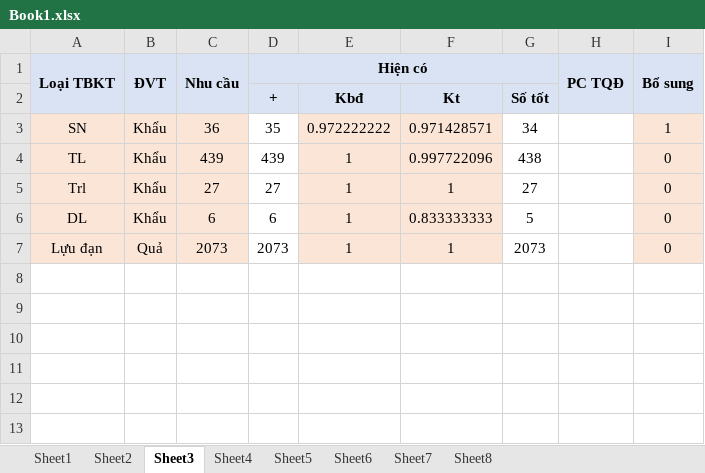
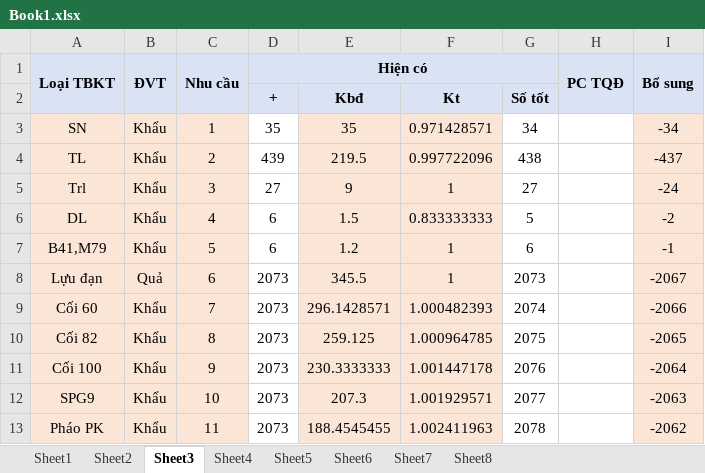
Before and after one commit to dth6323/BoDoiApp, an Excel workbook: Resources/Sheet/Book1.xlsx, sheet Sheet3, drawn as a sheet; values as stored, in another font and other column widths than the file's, no borders; addresses are those after the commit; the diff names each change by its address in the sheet, - before the commit and + after, or states it on an @@ line.

```diff
--- a/Resources/Sheet/Book1.xlsx (sheet Sheet3)
+++ b/Resources/Sheet/Book1.xlsx (sheet Sheet3)
-C3 (Nhu cầu): 36
+C3 (Nhu cầu): 1
-E3: 0.972222222
+E3: 35
-I3 (Bổ sung): 1
+I3 (Bổ sung): -34
-C4 (Nhu cầu): 439
+C4 (Nhu cầu): 2
-E4: 1
+E4: 219.5
-I4 (Bổ sung): 0
+I4 (Bổ sung): -437
-C5 (Nhu cầu): 27
+C5 (Nhu cầu): 3
-E5: 1
+E5: 9
-I5 (Bổ sung): 0
+I5 (Bổ sung): -24
-C6 (Nhu cầu): 6
+C6 (Nhu cầu): 4
-E6: 1
+E6: 1.5
-I6 (Bổ sung): 0
+I6 (Bổ sung): -2
+row 7: B41,M79 | Khẩu | 5 | 6 | 1.2 | 1 | 6 |  | -1
-C8 (Nhu cầu): 2073
+C8 (Nhu cầu): 6
-E8: 1
+E8: 345.5
-I8 (Bổ sung): 0
+I8 (Bổ sung): -2067
+row 9: Cối 60 | Khẩu | 7 | 2073 | 296.1428571 | 1.000482393 | 2074 |  | -2066
+row 10: Cối 82 | Khẩu | 8 | 2073 | 259.125 | 1.000964785 | 2075 |  | -2065
+row 11: Cối 100 | Khẩu | 9 | 2073 | 230.3333333 | 1.001447178 | 2076 |  | -2064
+row 12: SPG9 | Khẩu | 10 | 2073 | 207.3 | 1.001929571 | 2077 |  | -2063
+row 13: Pháo PK | Khẩu | 11 | 2073 | 188.4545455 | 1.002411963 | 2078 |  | -2062
```
Also changed, not shown: formulas that keep their value, Resources/Sheet/Book2.xlsx, Resources/Sheet/Book3.xlsx, 50 other files.
